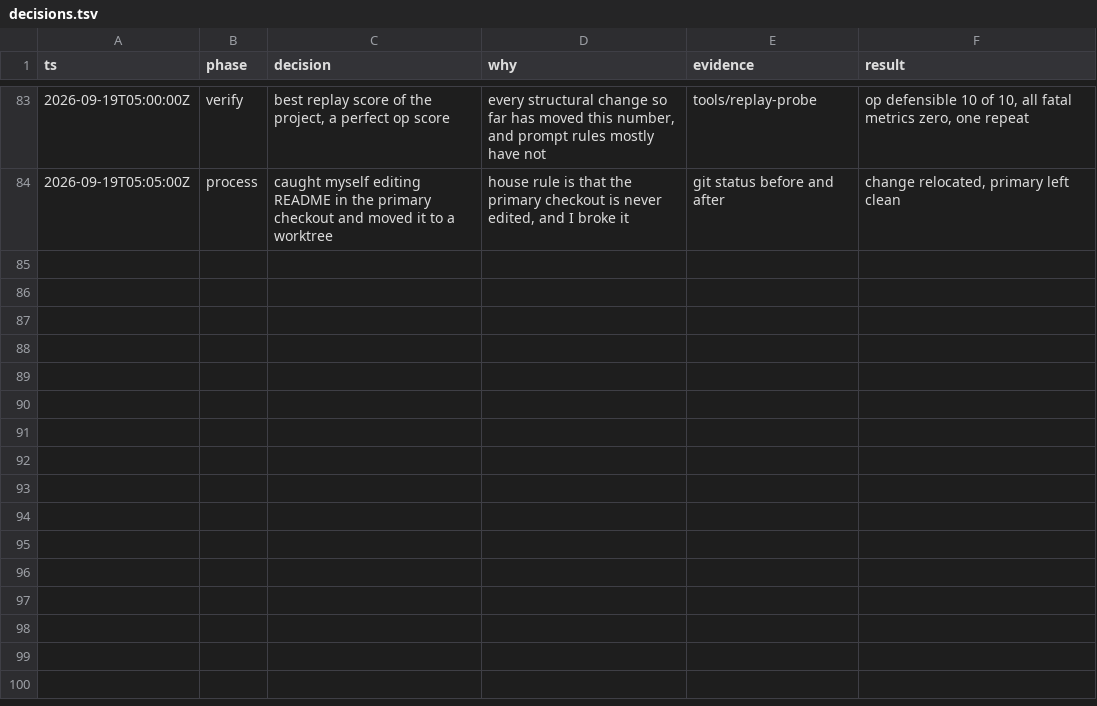
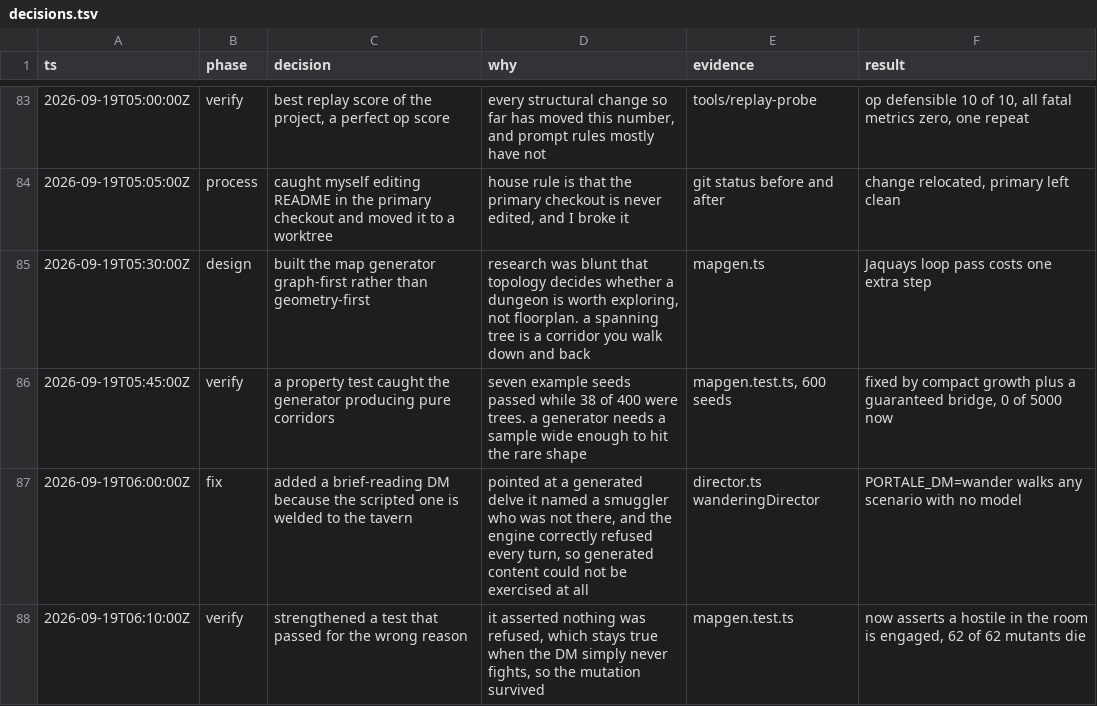
Before and after one commit to darinh/portale, a TSV file: decisions.tsv, drawn as a sheet; only a part is shown, gaps mark what is left out.

```diff
--- a/decisions.tsv
+++ b/decisions.tsv
@@ -84 +84,5 @@ ts	phase	decision	why	evidence	result
 2026-09-19T05:05:00Z	process	caught myself editing README in the primary checkout and moved it to a worktree	house rule is that the primary checkout is never edited, and I broke it	git status before and after	change relocated, primary left clean
+2026-09-19T05:30:00Z	design	built the map generator graph-first rather than geometry-first	research was blunt that topology decides whether a dungeon is worth exploring, not floorplan. a spanning tree is a corridor you walk down and back	mapgen.ts	Jaquays loop pass costs one extra step
+2026-09-19T05:45:00Z	verify	a property test caught the generator producing pure corridors	seven example seeds passed while 38 of 400 were trees. a generator needs a sample wide enough to hit the rare shape	mapgen.test.ts, 600 seeds	fixed by compact growth plus a guaranteed bridge, 0 of 5000 now
+2026-09-19T06:00:00Z	fix	added a brief-reading DM because the scripted one is welded to the tavern	pointed at a generated delve it named a smuggler who was not there, and the engine correctly refused every turn, so generated content could not be exercised at all	director.ts wanderingDirector	PORTALE_DM=wander walks any scenario with no model
+2026-09-19T06:10:00Z	verify	strengthened a test that passed for the wrong reason	it asserted nothing was refused, which stays true when the DM simply never fights, so the mutation survived	mapgen.test.ts	now asserts a hostile in the room is engaged, 62 of 62 mutants die
```
Also changed, not shown: 8 other files.
